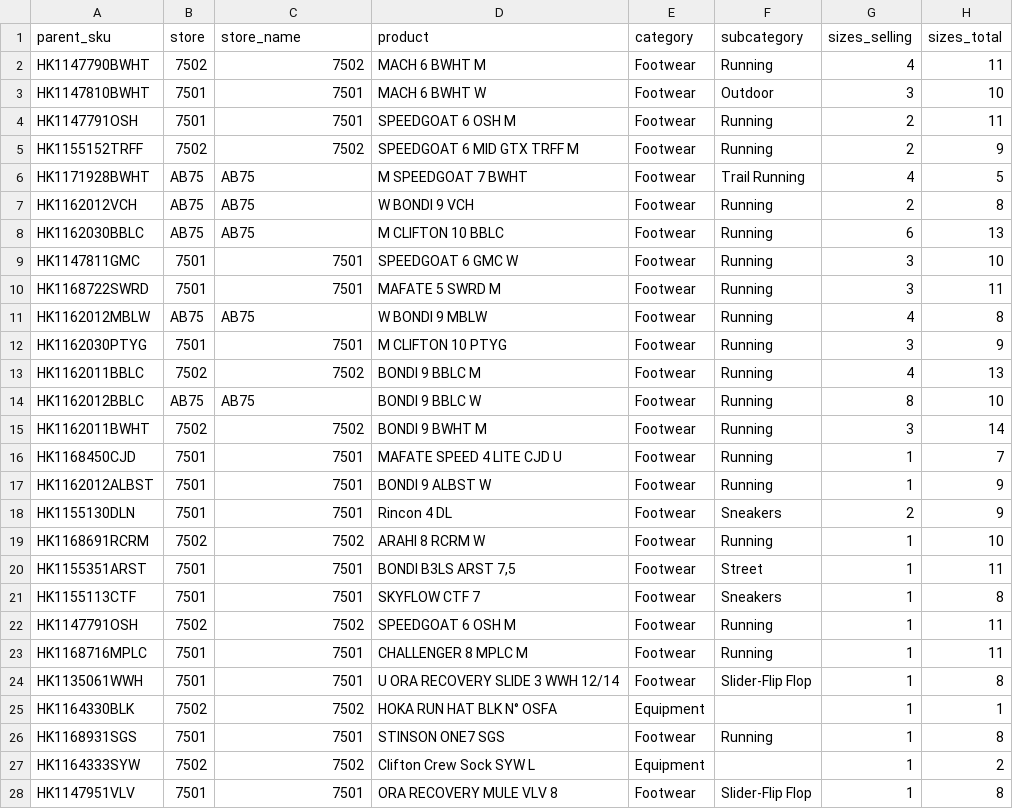
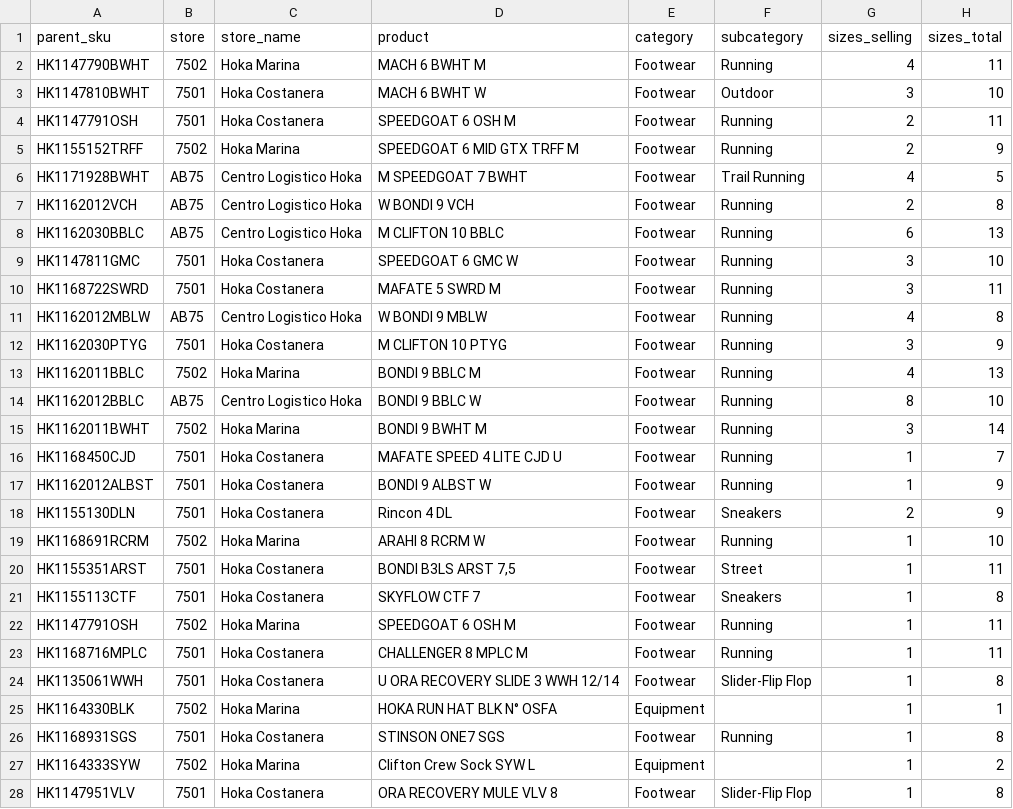
Before and after one commit to sagebhardt/pricing-optimization-ynk, a CSV file: weekly_actions/hoka/pricing_actions_2026-03-16.csv, drawn as a sheet; only a part is shown; the diff covers the shown part only; the diff names each change by its address in the sheet, - before the commit and + after, or states it on an @@ line.

```diff
--- a/weekly_actions/hoka/pricing_actions_2026-03-16.csv
+++ b/weekly_actions/hoka/pricing_actions_2026-03-16.csv
-C2 (store_name): 7502
+C2 (store_name): Hoka Marina
-C3:C4 (store_name): 7501
+C3:C4 (store_name): Hoka Costanera
-C5 (store_name): 7502
+C5 (store_name): Hoka Marina
-C6:C8 (store_name): AB75
+C6:C8 (store_name): Centro Logistico Hoka
-C9:C10 (store_name): 7501
+C9:C10 (store_name): Hoka Costanera
-C11 (store_name): AB75
+C11 (store_name): Centro Logistico Hoka
-C12 (store_name): 7501
+C12 (store_name): Hoka Costanera
-C13 (store_name): 7502
+C13 (store_name): Hoka Marina
-C14 (store_name): AB75
+C14 (store_name): Centro Logistico Hoka
-C15 (store_name): 7502
+C15 (store_name): Hoka Marina
-C16:C18 (store_name): 7501
+C16:C18 (store_name): Hoka Costanera
-C19 (store_name): 7502
+C19 (store_name): Hoka Marina
-C20:C21 (store_name): 7501
+C20:C21 (store_name): Hoka Costanera
-C22 (store_name): 7502
+C22 (store_name): Hoka Marina
-C23:C24 (store_name): 7501
+C23:C24 (store_name): Hoka Costanera
-C25 (store_name): 7502
+C25 (store_name): Hoka Marina
-C26 (store_name): 7501
+C26 (store_name): Hoka Costanera
-C27 (store_name): 7502
+C27 (store_name): Hoka Marina
-C28 (store_name): 7501
+C28 (store_name): Hoka Costanera
```
Also changed, not shown: 73 edited cells elsewhere in this file, 17 other files.
